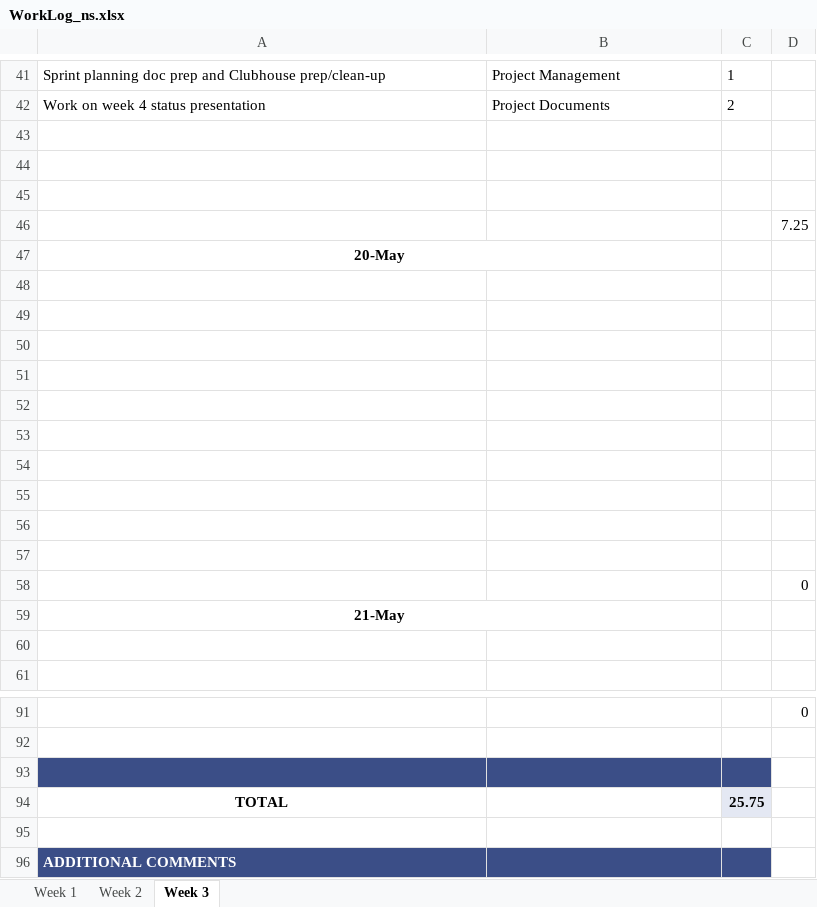
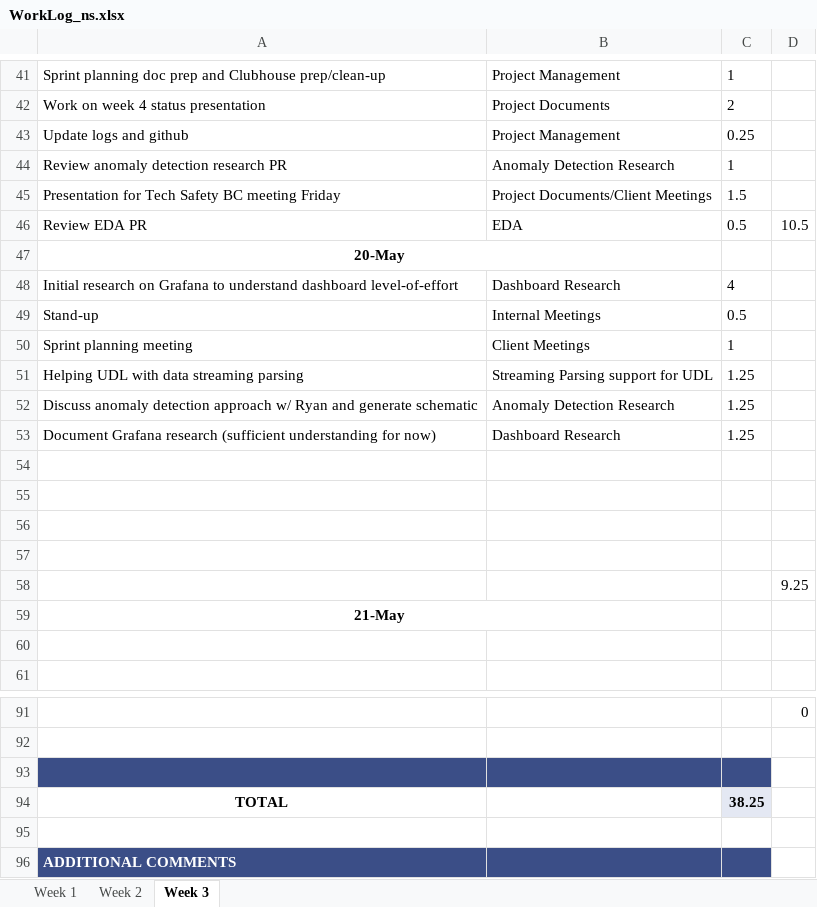
Before and after one commit to ubco-mds-2020-labs/w2020-data599-capstone-projects-ubc-udl, an Excel workbook: personal-logs/nathan-smith/WorkLog_ns.xlsx, sheet Week 3, drawn as a sheet; only a part is shown, gaps mark what is left out; values as stored, in another font and other column widths than the file's, no borders; conditional formats not drawn; removed rows and columns are numbered as before the commit, all else as after; the diff names each change by its address in the sheet, - before the commit and + after, or states it on an @@ line.

Commit message:
add dashboard research and update logs

```diff
--- a/personal-logs/nathan-smith/WorkLog_ns.xlsx (sheet Week 3)
+++ b/personal-logs/nathan-smith/WorkLog_ns.xlsx (sheet Week 3)
-row 43: (empty)
+row 43: Update logs and github | Project Management | 0.25
-row 44: (empty)
+row 44: Review anomaly detection research PR | Anomaly Detection Research | 1
-row 45: (empty)
+row 45: Presentation for Tech Safety BC meeting Friday | Project Documents/Client Meetings | 1.5
-row 46:  |  |  | 7.25
+row 46: Review EDA PR | EDA | 0.5 | 10.5
+row 48: Initial research on Grafana to understand dashboard level-of-effort | Dashboard Research | 4
+row 49: Stand-up | Internal Meetings | 0.5
+row 50: Sprint planning meeting | Client Meetings | 1
+row 51: Helping UDL with data streaming parsing | Streaming Parsing support for UDL | 1.25
+row 52: Discuss anomaly detection approach w/ Ryan and generate schematic | Anomaly Detection Research | 1.25
+row 53: Document Grafana research (sufficient understanding for now) | Dashboard Research | 1.25
-row 52: (empty)
-row 53: (empty)
-row 54: (empty)
-row 55: (empty)
-row 56: (empty)
-row 57: (empty)
-D58: 0
+D58: 9.25
-C94: 25.75
+C94: 38.25
```
Also changed, not shown: 1 other file.
